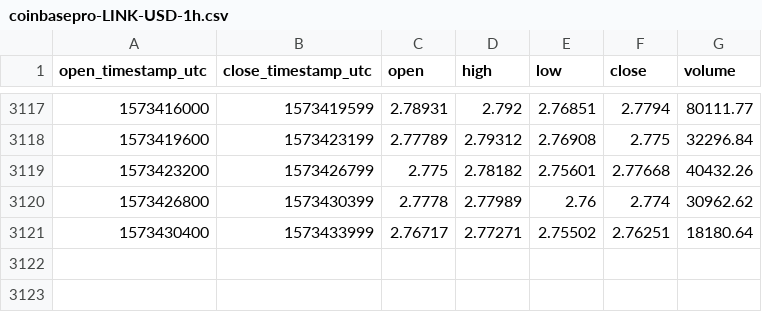
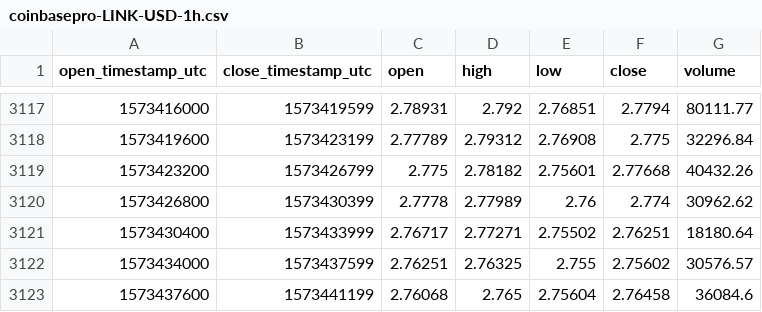
Before and after one commit to cryptobigbro/coinbasepro-LINK-USD, a CSV file: coinbasepro-LINK-USD-1h.csv, drawn as a sheet; only a part is shown, gaps mark what is left out; the diff names each change by its address in the sheet, - before the commit and + after, or states it on an @@ line.

Commit message:
Update OHLCV data.

```diff
--- a/coinbasepro-LINK-USD-1h.csv
+++ b/coinbasepro-LINK-USD-1h.csv
+row 3122: 1573434000 | 1573437599 | 2.76251 | 2.76325 | 2.755 | 2.75602 | 30576.57
+row 3123: 1573437600 | 1573441199 | 2.76068 | 2.765 | 2.75604 | 2.76458 | 36084.6
```
